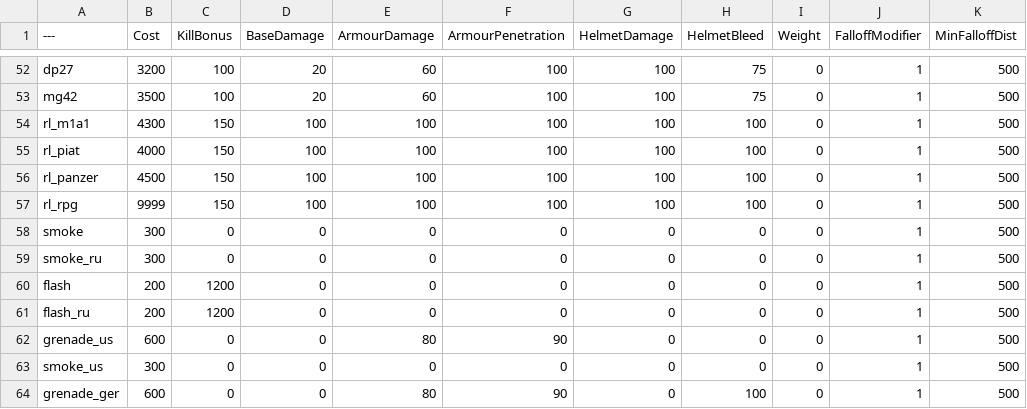
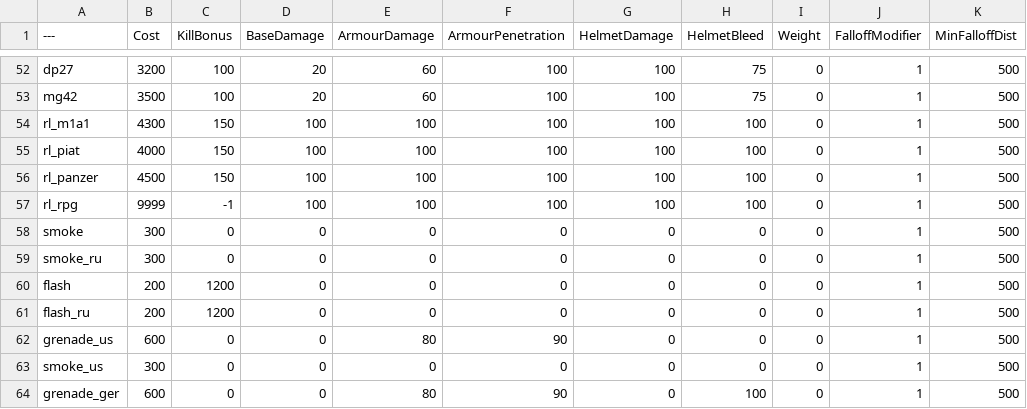
Before and after one commit to LowPolyBean/BalancingTable, a CSV file: BalancingTable.csv, drawn as a sheet; only a part is shown, gaps mark what is left out; the diff names each change by its address in the sheet, - before the commit and + after, or states it on an @@ line.

Commit message:
Update BalancingTable.csv

```diff
--- a/BalancingTable.csv
+++ b/BalancingTable.csv
-C57 (KillBonus): 150
+C57 (KillBonus): -1
```
